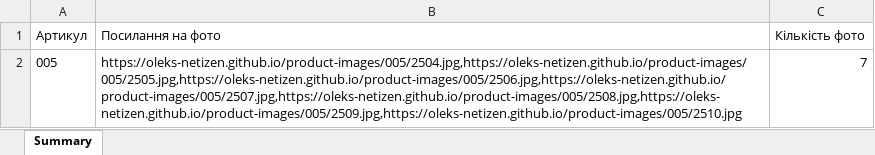
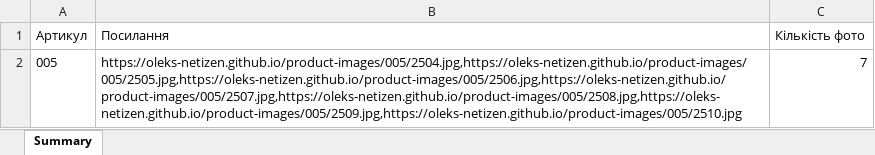
Before and after one commit to oleks-netizen/product-images, an Excel workbook: articles_summary.xlsx, sheet Summary, drawn as a sheet; values as stored, in another font and other column widths than the file's, no borders; the diff names each change by its address in the sheet, - before the commit and + after, or states it on an @@ line.

```diff
--- a/articles_summary.xlsx (sheet Summary)
+++ b/articles_summary.xlsx (sheet Summary)
-B1: Посилання на фото
+B1: Посилання
```
Also changed, not shown: photo_links.xlsx, 2 other files.
